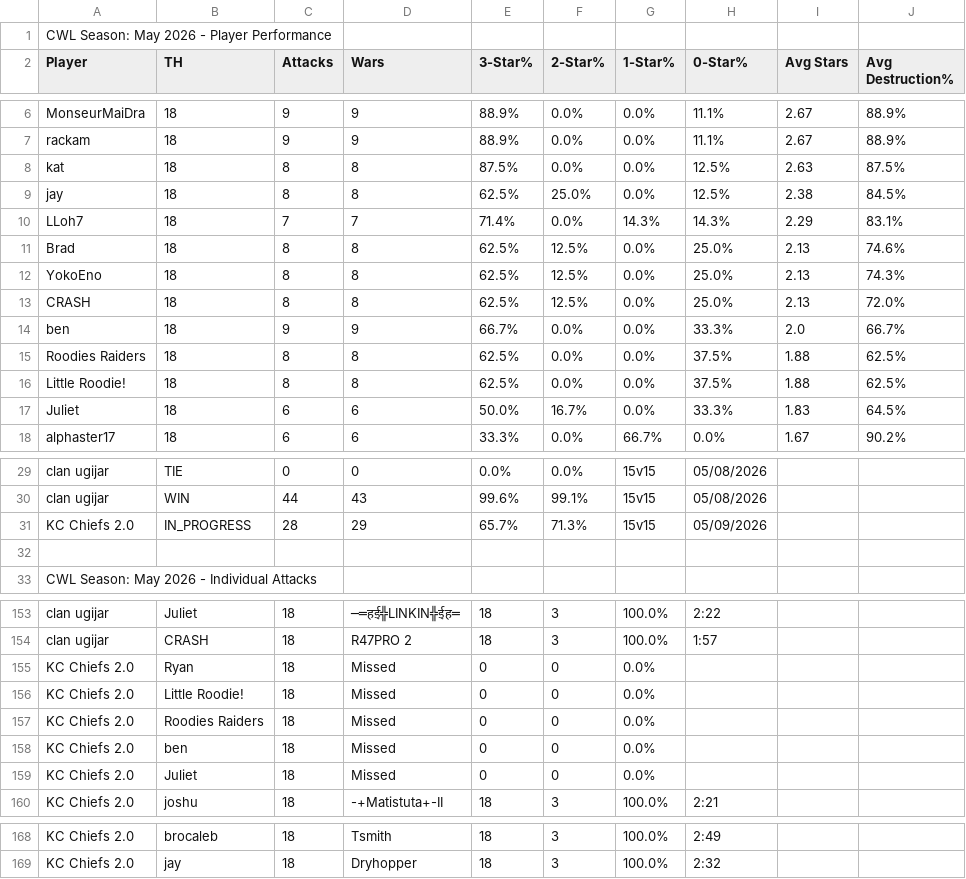
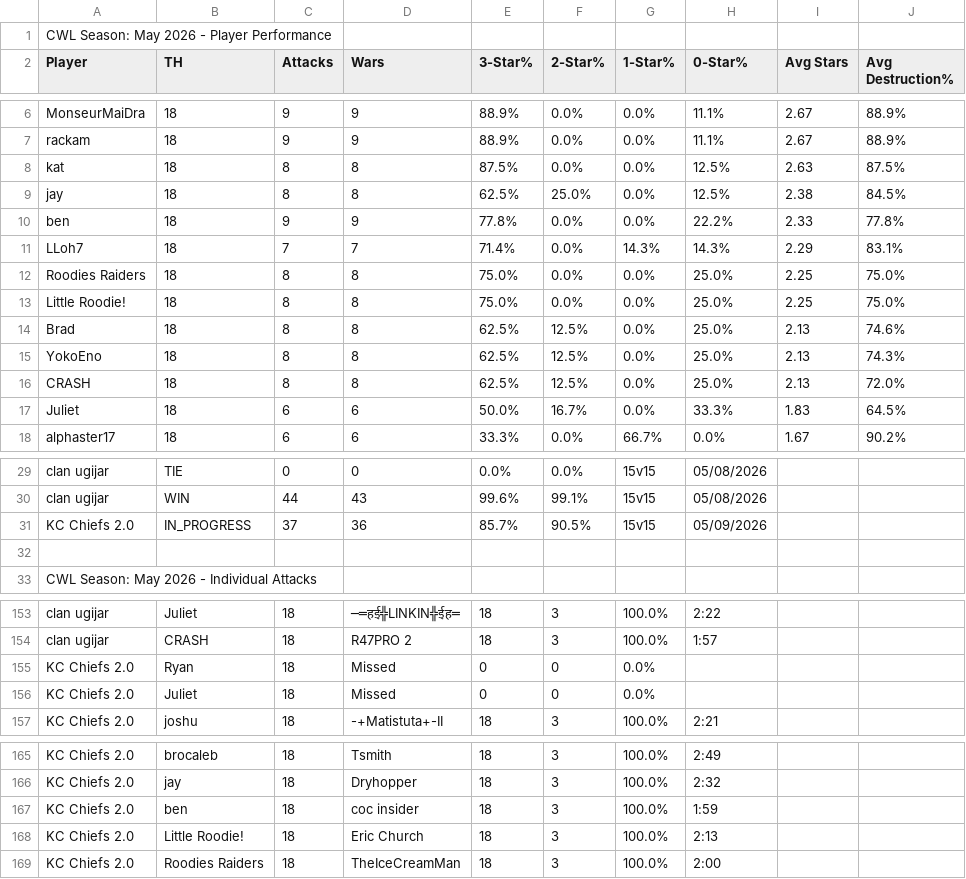
Before and after one commit to Silvester13-SOS/clash-war-analytics, a CSV file: docs/data/cwl-season/2026-5.csv, drawn as a sheet; only a part is shown, gaps mark what is left out.

```diff
--- a/docs/data/cwl-season/2026-5.csv
+++ b/docs/data/cwl-season/2026-5.csv
@@ -9,3 +9,6 @@ kat,18,8,8,87.5%,0.0%,0.0%,12.5%,2.63,87.5%
 jay,18,8,8,62.5%,25.0%,0.0%,12.5%,2.38,84.5%
+ben,18,9,9,77.8%,0.0%,0.0%,22.2%,2.33,77.8%
 LLoh7,18,7,7,71.4%,0.0%,14.3%,14.3%,2.29,83.1%
+Roodies Raiders,18,8,8,75.0%,0.0%,0.0%,25.0%,2.25,75.0%
+Little Roodie!,18,8,8,75.0%,0.0%,0.0%,25.0%,2.25,75.0%
 Brad,18,8,8,62.5%,12.5%,0.0%,25.0%,2.13,74.6%
@@ -13,5 +16,2 @@ YokoEno,18,8,8,62.5%,12.5%,0.0%,25.0%,2.13,74.3%
 CRASH,18,8,8,62.5%,12.5%,0.0%,25.0%,2.13,72.0%
-ben,18,9,9,66.7%,0.0%,0.0%,33.3%,2.0,66.7%
-Roodies Raiders,18,8,8,62.5%,0.0%,0.0%,37.5%,1.88,62.5%
-Little Roodie!,18,8,8,62.5%,0.0%,0.0%,37.5%,1.88,62.5%
 Juliet,18,6,6,50.0%,16.7%,0.0%,33.3%,1.83,64.5%
@@ -30,3 +30,3 @@ clan ugijar,TIE,0,0,0.0%,0.0%,15v15,05/08/2026
 clan ugijar,WIN,44,43,99.6%,99.1%,15v15,05/08/2026
-KC Chiefs 2.0,IN_PROGRESS,28,29,65.7%,71.3%,15v15,05/09/2026
+KC Chiefs 2.0,IN_PROGRESS,37,36,85.7%,90.5%,15v15,05/09/2026
 
@@ -155,5 +155,2 @@ clan ugijar,CRASH,18,R47PRO 2,18,3,100.0%,1:57
 KC Chiefs 2.0,Ryan,18,Missed,0,0,0.0%,
-KC Chiefs 2.0,Little Roodie!,18,Missed,0,0,0.0%,
-KC Chiefs 2.0,Roodies Raiders,18,Missed,0,0,0.0%,
-KC Chiefs 2.0,ben,18,Missed,0,0,0.0%,
 KC Chiefs 2.0,Juliet,18,Missed,0,0,0.0%,
@@ -169 +166,4 @@ KC Chiefs 2.0,brocaleb,18,Tsmith,18,3,100.0%,2:49
 KC Chiefs 2.0,jay,18,Dryhopper,18,3,100.0%,2:32
+KC Chiefs 2.0,ben,18,coc insider,18,3,100.0%,1:59
+KC Chiefs 2.0,Little Roodie!,18,Eric Church,18,3,100.0%,2:13
+KC Chiefs 2.0,Roodies Raiders,18,TheIceCreamMan,18,3,100.0%,2:00
```
Also changed, not shown: 18 other files.
